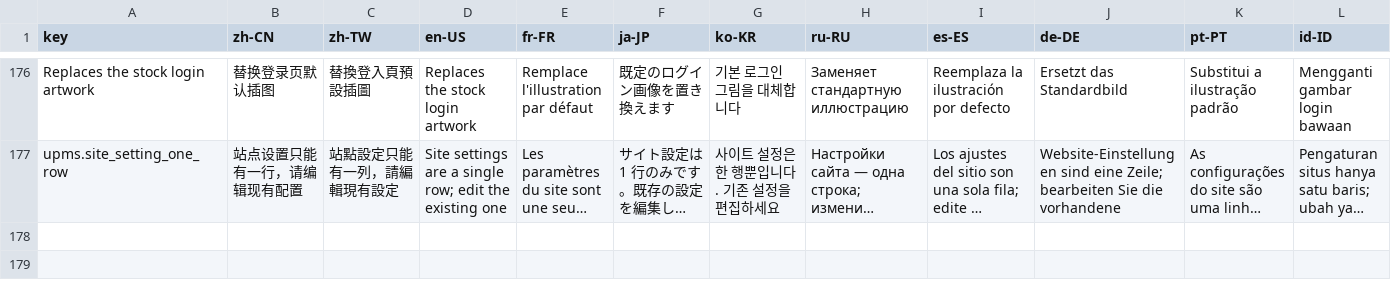
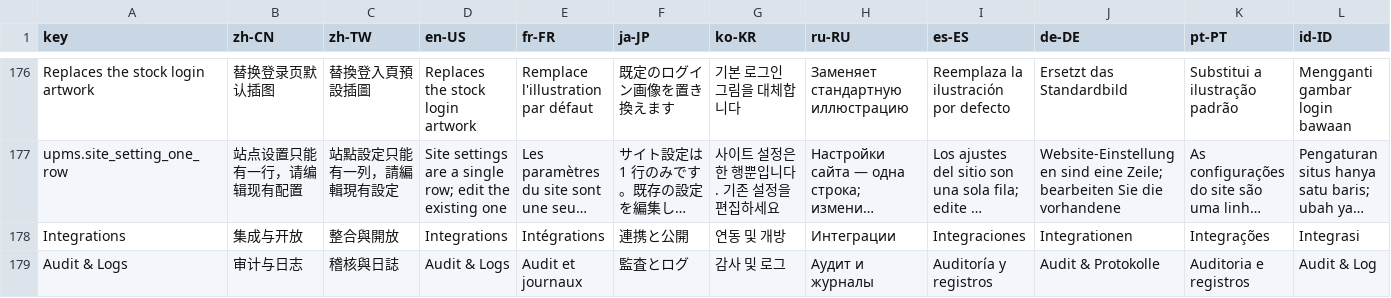
Before and after one commit to erupts/erupt, a CSV file: erupt-upms/src/main/resources/i18n/erupt-upms.i18n.csv, drawn as a sheet; only a part is shown, gaps mark what is left out; long unchanged cells end in …; rows hold the shown columns only; the diff names each change by its address in the sheet, - before the commit and + after, or states it on an @@ line.

```diff
--- a/erupt-upms/src/main/resources/i18n/erupt-upms.i18n.csv
+++ b/erupt-upms/src/main/resources/i18n/erupt-upms.i18n.csv
+row 178: Integrations | 集成与开放 | 整合與開放 | Integrations | Intégrations | 連携と公開 | 연동 및 개방 | Интеграции | Integraciones | Integrationen | Integrações | Integrasi
+row 179: Audit & Logs | 审计与日志 | 稽核與日誌 | Audit & Logs | Audit et journaux | 監査とログ | 감사 및 로그 | Аудит и журналы | Auditoría y registros | Audit & Protokolle | Auditoria e registros | Audit & Log
```
Also changed, not shown: 10 other files.
